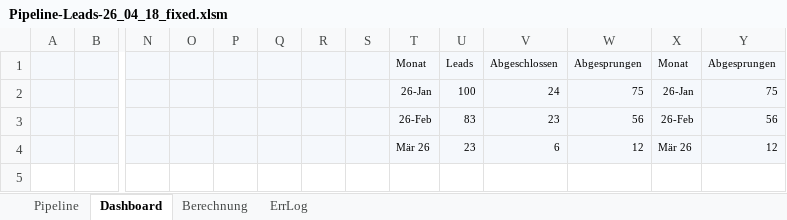
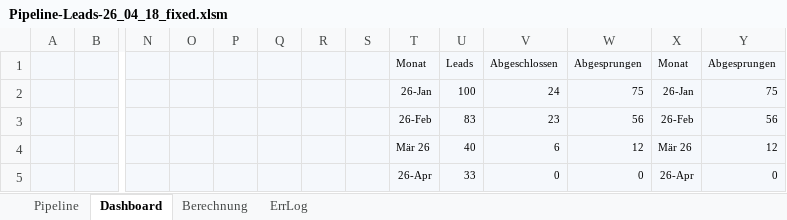
Before and after one commit to SteffenNeumann/Excel_leads, an Excel workbook: Excel_files/Pipeline-Leads-26_04_18_fixed.xlsm, sheet Dashboard, drawn as a sheet; only a part is shown, gaps mark what is left out; values as stored, in another font and other column widths than the file's, no borders; charts and pictures not drawn; rows hold the shown columns only; the diff names each change by its address in the sheet, - before the commit and + after, or states it on an @@ line.

```diff
--- a/Excel_files/Pipeline-Leads-26_04_18_fixed.xlsm (sheet Dashboard)
+++ b/Excel_files/Pipeline-Leads-26_04_18_fixed.xlsm (sheet Dashboard)
-U4: 23
+U4: 40
+row 5:  |  |  |  |  |  |  |  | 26-Apr | 33 | 0 | 0 | 26-Apr | 0
```
Also changed, not shown: sheet Pipeline, charts or pictures, 1 other file.
